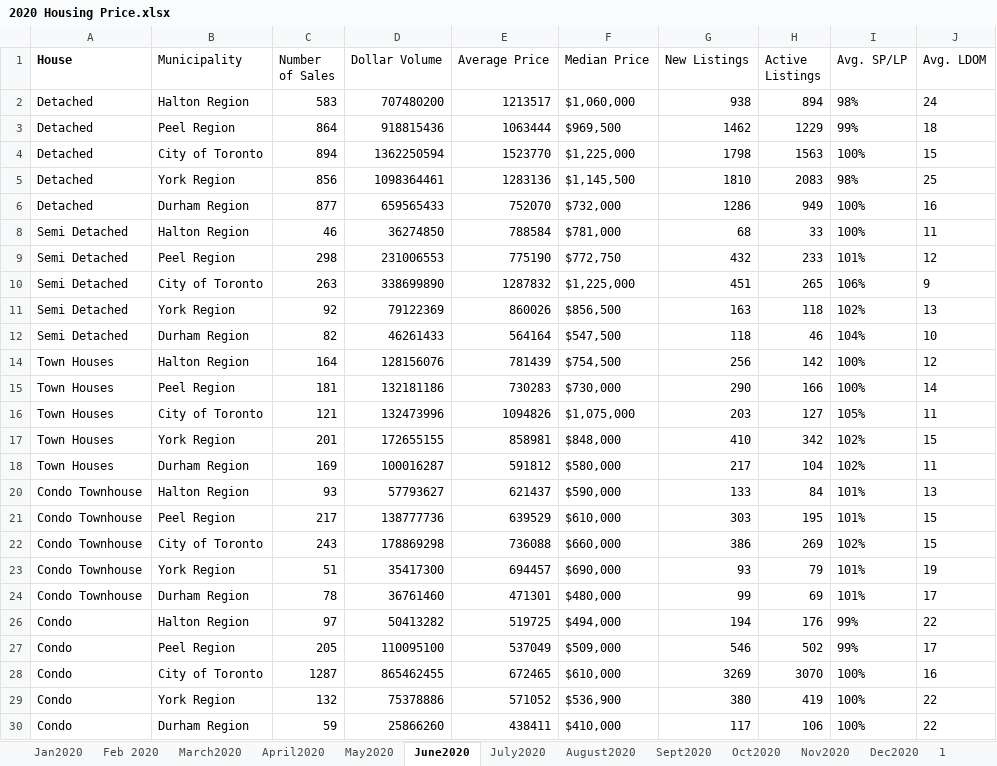
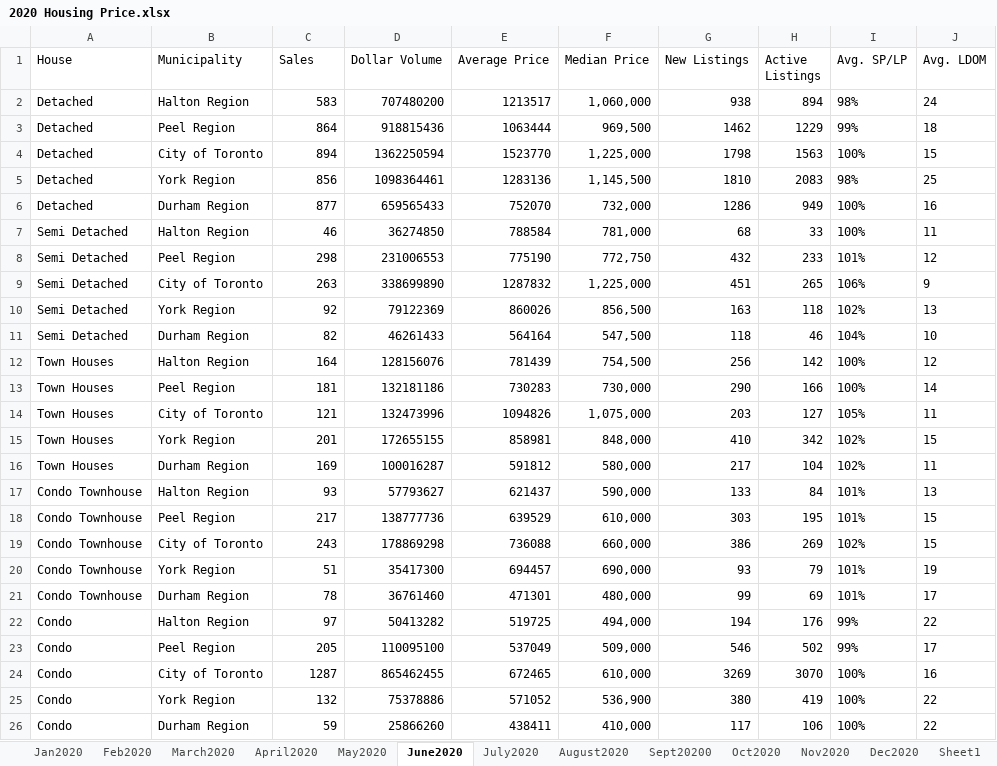
Before and after one commit to Dav5T/Grp-Project-1---Housing-Price, an Excel workbook: Data/Price/2020 Housing Price.xlsx, sheet June2020, drawn as a sheet; values as stored, in another font and other column widths than the file's, no borders; table styles not drawn; addresses are those after the commit; the diff names each change by its address in the sheet, - before the commit and + after, or states it on an @@ line.

```diff
--- a/Data/Price/2020 Housing Price.xlsx (sheet June2020)
+++ b/Data/Price/2020 Housing Price.xlsx (sheet June2020)
-sheet tab: Feb 2020
-sheet tab: Sept2020
-sheet tab: 1
+sheet tab: Feb2020
+sheet tab: Sept20200
+sheet tab: Sheet1
-A1 bold: on
+A1 bold: off
-C1: Number of Sales
+C1: Sales
-F2 (Median Price): $1,060,000
+F2 (Median Price): 1,060,000
-F3 (Median Price): $969,500
+F3 (Median Price): 969,500
-F4 (Median Price): $1,225,000
+F4 (Median Price): 1,225,000
-F5 (Median Price): $1,145,500
+F5 (Median Price): 1,145,500
-F6 (Median Price): $732,000
+F6 (Median Price): 732,000
-F7 (Median Price): $781,000
+F7 (Median Price): 781,000
-F8 (Median Price): $772,750
+F8 (Median Price): 772,750
-F9 (Median Price): $1,225,000
+F9 (Median Price): 1,225,000
-F10 (Median Price): $856,500
+F10 (Median Price): 856,500
-F11 (Median Price): $547,500
+F11 (Median Price): 547,500
-F12 (Median Price): $754,500
+F12 (Median Price): 754,500
-F13 (Median Price): $730,000
+F13 (Median Price): 730,000
-F14 (Median Price): $1,075,000
+F14 (Median Price): 1,075,000
-F15 (Median Price): $848,000
+F15 (Median Price): 848,000
-F16 (Median Price): $580,000
+F16 (Median Price): 580,000
-F17 (Median Price): $590,000
+F17 (Median Price): 590,000
-F18 (Median Price): $610,000
+F18 (Median Price): 610,000
-F19 (Median Price): $660,000
+F19 (Median Price): 660,000
-F20 (Median Price): $690,000
+F20 (Median Price): 690,000
-F21 (Median Price): $480,000
+F21 (Median Price): 480,000
-F22 (Median Price): $494,000
+F22 (Median Price): 494,000
-F23 (Median Price): $509,000
+F23 (Median Price): 509,000
-F24 (Median Price): $610,000
+F24 (Median Price): 610,000
-F25 (Median Price): $536,900
+F25 (Median Price): 536,900
-F26 (Median Price): $410,000
+F26 (Median Price): 410,000
```
Also changed, not shown: sheet April2020, sheet Jan2020, sheet May2020, sheet Nov2020, sheet March2020, sheet Oct2020, 3 more sheets, Data/Price/2018 Housing Price New.xlsx, Data/Price/2019 Housing Price New.xlsx, 2 other files.
